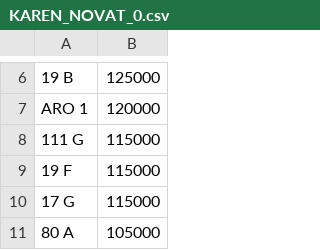
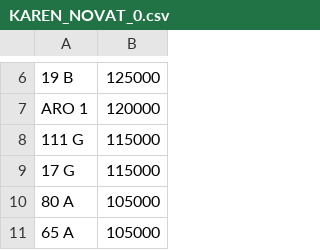
Before and after one commit to jamessaperia/simplyreg, a CSV file: csv/KAREN_NOVAT_0.csv, drawn as a sheet; only a part is shown, gaps mark what is left out; the shorter side is filled out with more unchanged rows; the diff names each change by its address in the sheet, - before the commit and + after, or states it on an @@ line.

```diff
--- a/csv/KAREN_NOVAT_0.csv
+++ b/csv/KAREN_NOVAT_0.csv
-row 9: 19 F | 115000
```
Also changed, not shown: 1 other file.
